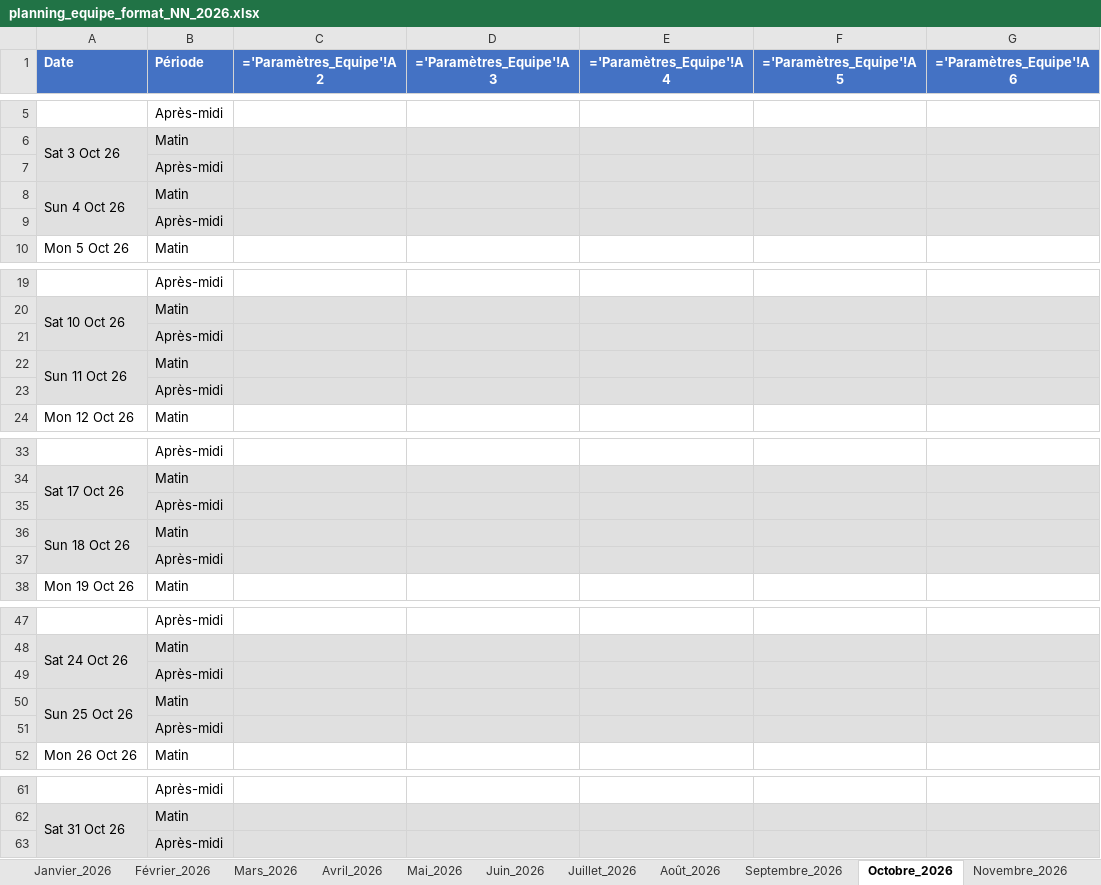
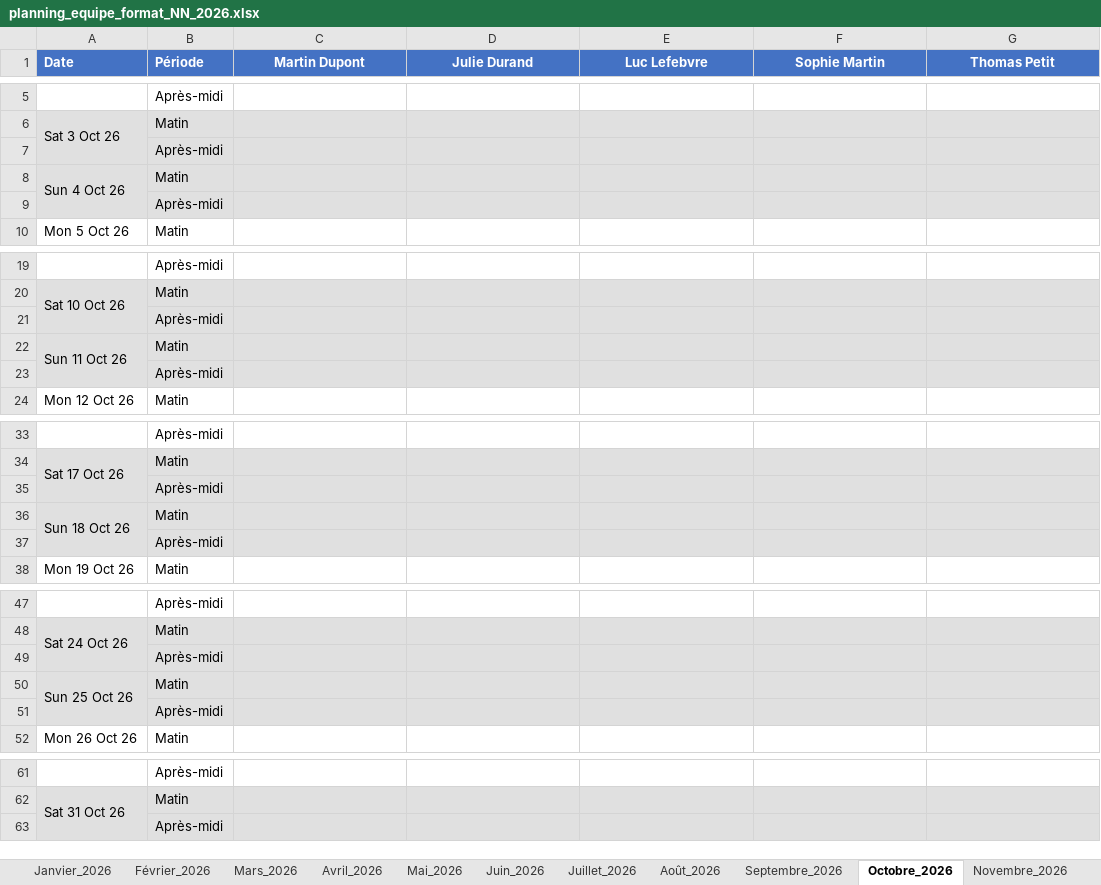
Before and after one commit to nviault-dgfip/gestion-equipe, an Excel workbook: planning_equipe_format_NN_2026.xlsx, sheet Octobre_2026, drawn as a sheet; only a part is shown, gaps mark what is left out; values as stored, in another font and other column widths than the file's, no borders; formulas without a stored value are shown as written; the diff names each change by its address in the sheet, - before the commit and + after, or states it on an @@ line.

```diff
--- a/planning_equipe_format_NN_2026.xlsx (sheet Octobre_2026)
+++ b/planning_equipe_format_NN_2026.xlsx (sheet Octobre_2026)
-C1: ='Paramètres_Equipe'!A2
+C1: Martin Dupont
-D1: ='Paramètres_Equipe'!A3
+D1: Julie Durand
-E1: ='Paramètres_Equipe'!A4
+E1: Luc Lefebvre
-F1: ='Paramètres_Equipe'!A5
+F1: Sophie Martin
-G1: ='Paramètres_Equipe'!A6
+G1: Thomas Petit
-A7 fill: #E0E0E0
+A7 fill: none
-A9 fill: #E0E0E0
+A9 fill: none
-A21 fill: #E0E0E0
+A21 fill: none
-A23 fill: #E0E0E0
+A23 fill: none
-A35 fill: #E0E0E0
+A35 fill: none
-A37 fill: #E0E0E0
+A37 fill: none
-A49 fill: #E0E0E0
+A49 fill: none
-A51 fill: #E0E0E0
+A51 fill: none
-A63 fill: #E0E0E0
+A63 fill: none
```
Also changed, not shown: sheet Janvier_2026, sheet Février_2026, sheet Mai_2026, sheet Août_2026, sheet Novembre_2026, sheet Mars_2026, 5 more sheets, 4 other files.
